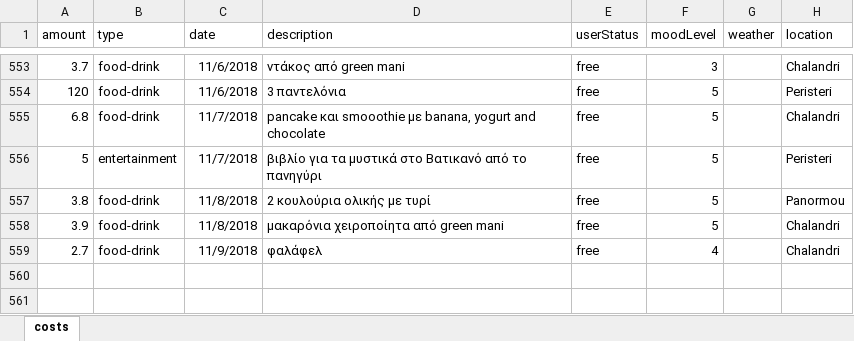
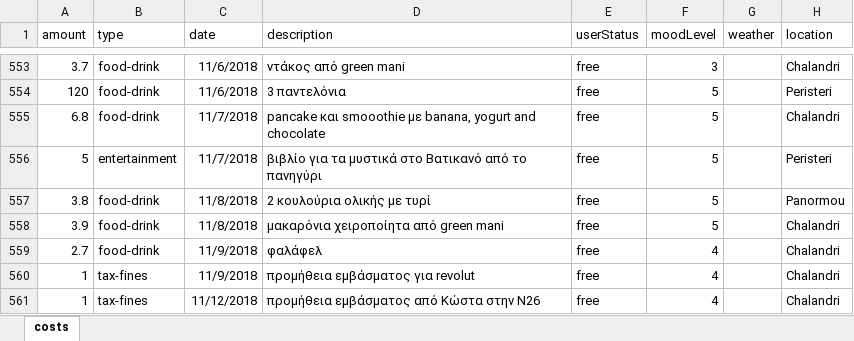
Before and after one commit to Stamanos/Financial-Organization, an Excel workbook: DataBase/costs.xlsx, sheet costs, drawn as a sheet; only a part is shown, gaps mark what is left out; values as stored, in another font and other column widths than the file's, no borders; table styles not drawn; the diff names each change by its address in the sheet, - before the commit and + after, or states it on an @@ line.

Commit message:
Update dataabase

```diff
--- a/DataBase/costs.xlsx (sheet costs)
+++ b/DataBase/costs.xlsx (sheet costs)
+row 560: 1 | tax-fines | 11/9/2018 | προμήθεια εμβάσματος για revolut | free | 4 |  | Chalandri
+row 561: 1 | tax-fines | 11/12/2018 | προμήθεια εμβάσματος από Κώστα στην N26 | free | 4 |  | Chalandri
```
